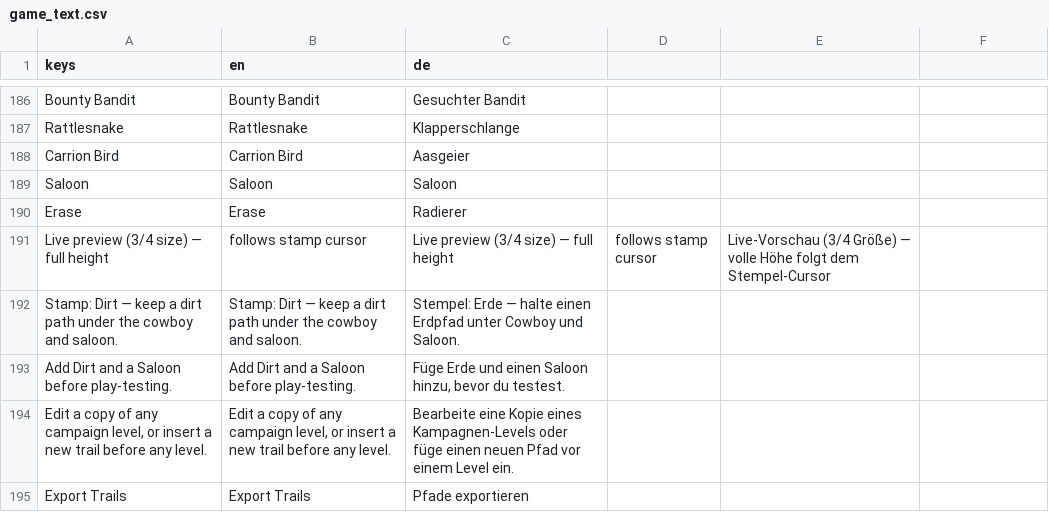
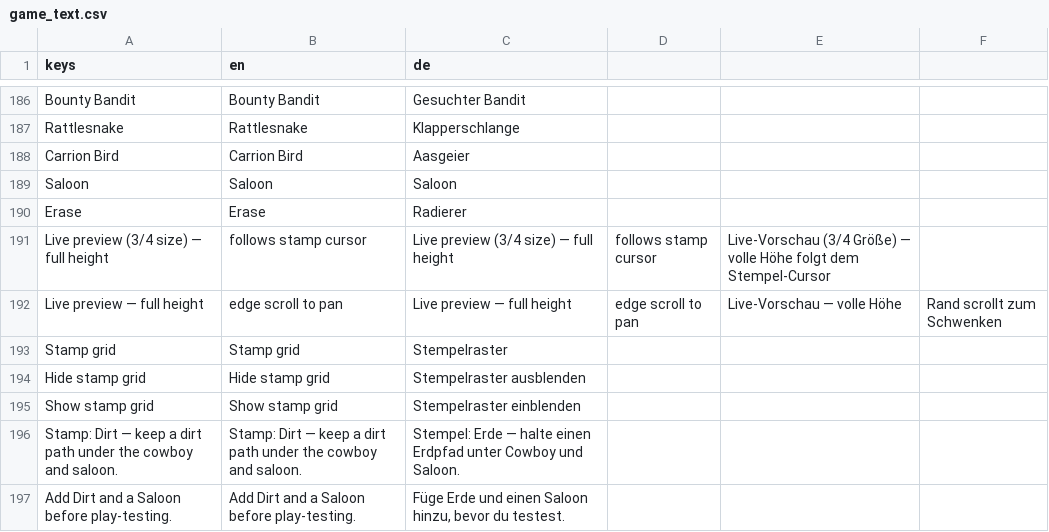
Before and after one commit to stefanObs/first-2d-jump-and-run, a CSV file: assets/i18n/game_text.csv, drawn as a sheet; only a part is shown, gaps mark what is left out; the shorter side is filled out with more unchanged rows.

```diff
--- a/assets/i18n/game_text.csv
+++ b/assets/i18n/game_text.csv
@@ -191,2 +191,6 @@ Erase,Erase,Radierer
 Live preview (3/4 size) — full height, follows stamp cursor,Live preview (3/4 size) — full height, follows stamp cursor,Live-Vorschau (3/4 Größe) — volle Höhe folgt dem Stempel-Cursor
+Live preview — full height, edge scroll to pan,Live preview — full height, edge scroll to pan,Live-Vorschau — volle Höhe, Rand scrollt zum Schwenken
+Stamp grid,Stamp grid,Stempelraster
+Hide stamp grid,Hide stamp grid,Stempelraster ausblenden
+Show stamp grid,Show stamp grid,Stempelraster einblenden
 Stamp: Dirt — keep a dirt path under the cowboy and saloon.,Stamp: Dirt — keep a dirt path under the cowboy and saloon.,Stempel: Erde — halte einen Erdpfad unter Cowboy und Saloon.
```
Also changed, not shown: 7 other files.
